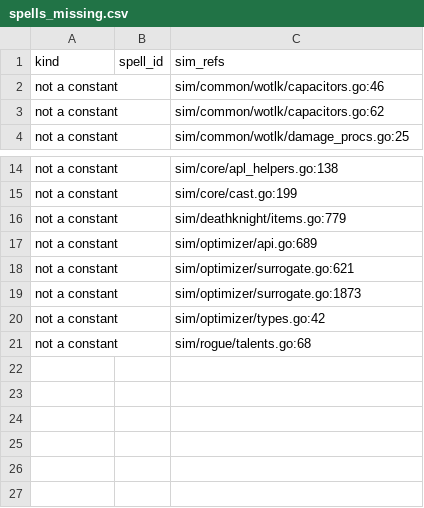
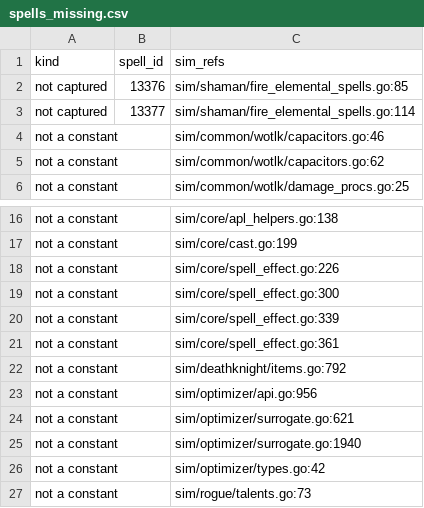
Before and after one commit to ArkosLUL/wowsim, a CSV file: docs/azerothcore-parity/audit/spells_missing.csv, drawn as a sheet; only a part is shown, gaps mark what is left out.

```diff
--- a/docs/azerothcore-parity/audit/spells_missing.csv
+++ b/docs/azerothcore-parity/audit/spells_missing.csv
@@ -1,2 +1,4 @@
 kind,spell_id,sim_refs
+not captured,13376,sim/shaman/fire_elemental_spells.go:85
+not captured,13377,sim/shaman/fire_elemental_spells.go:114
 not a constant,,sim/common/wotlk/capacitors.go:46
@@ -15,7 +17,11 @@ not a constant,,sim/core/apl_helpers.go:138
 not a constant,,sim/core/cast.go:199
-not a constant,,sim/deathknight/items.go:779
-not a constant,,sim/optimizer/api.go:689
+not a constant,,sim/core/spell_effect.go:226
+not a constant,,sim/core/spell_effect.go:300
+not a constant,,sim/core/spell_effect.go:339
+not a constant,,sim/core/spell_effect.go:361
+not a constant,,sim/deathknight/items.go:792
+not a constant,,sim/optimizer/api.go:956
 not a constant,,sim/optimizer/surrogate.go:621
-not a constant,,sim/optimizer/surrogate.go:1873
+not a constant,,sim/optimizer/surrogate.go:1940
 not a constant,,sim/optimizer/types.go:42
-not a constant,,sim/rogue/talents.go:68
+not a constant,,sim/rogue/talents.go:73
```
Also changed, not shown: docs/azerothcore-parity/audit/procs_audit.csv, docs/azerothcore-parity/audit/spells_audit.csv, 2 other files.
